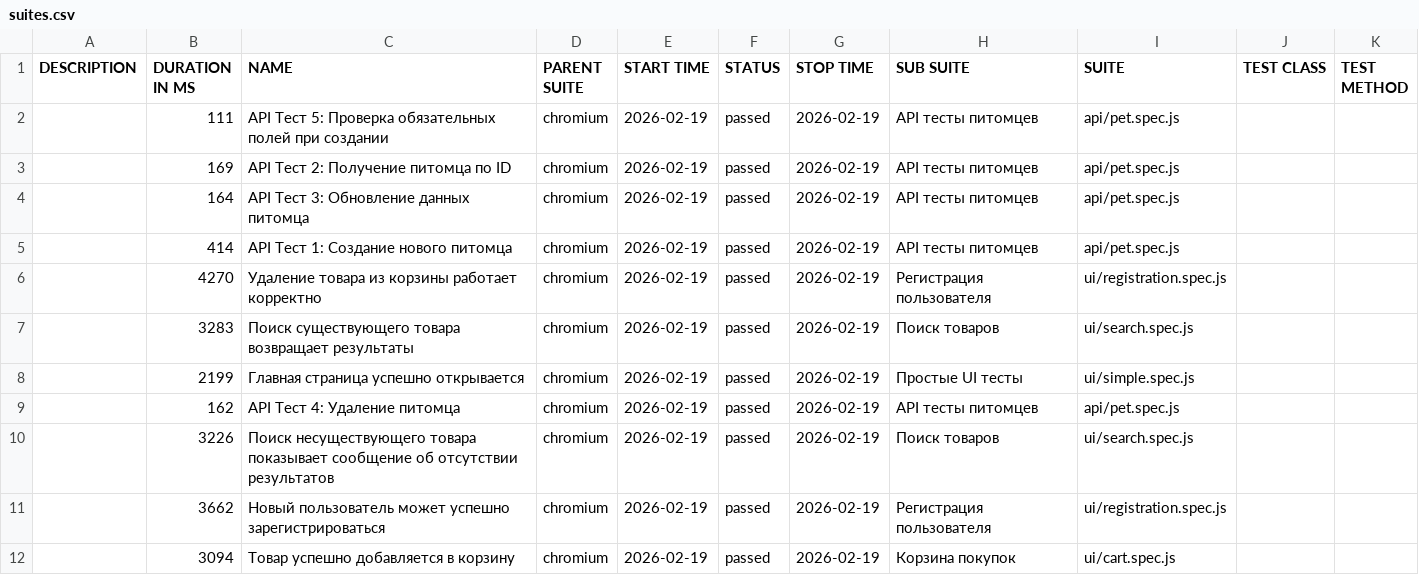
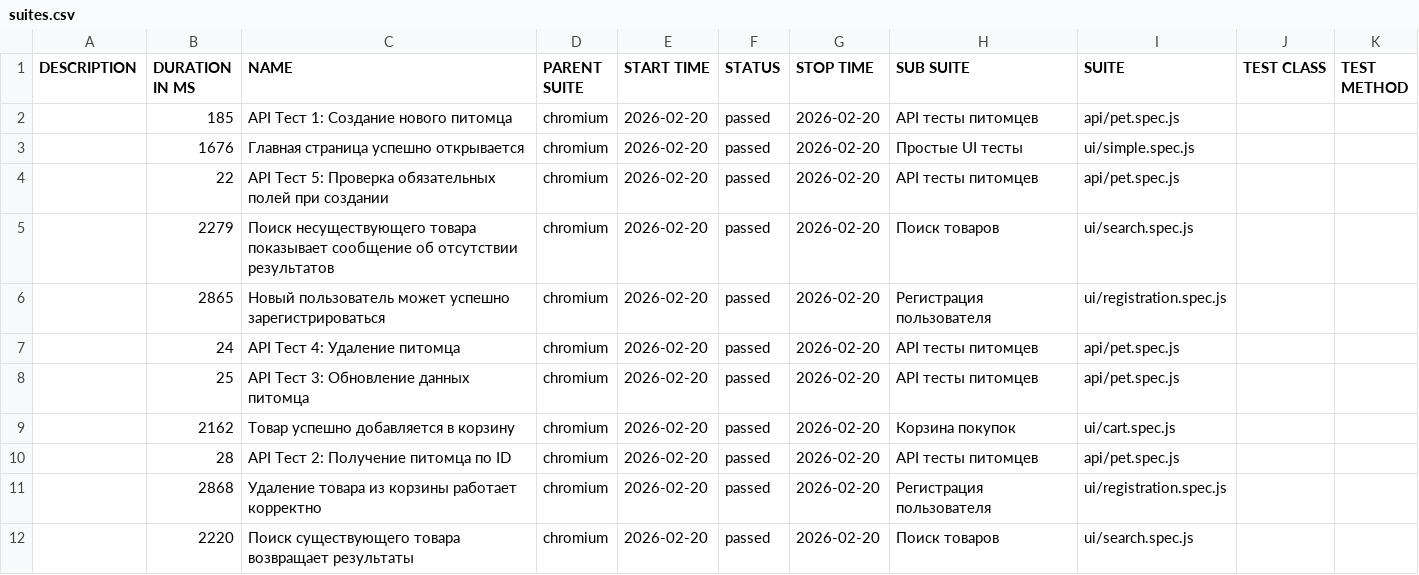
Before and after one commit to asvaa/QAdiploma, a CSV file: data/suites.csv, drawn as a sheet.

```diff
--- a/data/suites.csv
+++ b/data/suites.csv
@@ -1,12 +1,12 @@
 "DESCRIPTION","DURATION IN MS","NAME","PARENT SUITE","START TIME","STATUS","STOP TIME","SUB SUITE","SUITE","TEST CLASS","TEST METHOD"
-"","111","API Тест 5: Проверка обязательных полей при создании","chromium","2026-02-19","passed","2026-02-19","API тесты питомцев","api/pet.spec.js","",""
-"","169","API Тест 2: Получение питомца по ID","chromium","2026-02-19","passed","2026-02-19","API тесты питомцев","api/pet.spec.js","",""
-"","164","API Тест 3: Обновление данных питомца","chromium","2026-02-19","passed","2026-02-19","API тесты питомцев","api/pet.spec.js","",""
-"","414","API Тест 1: Создание нового питомца","chromium","2026-02-19","passed","2026-02-19","API тесты питомцев","api/pet.spec.js","",""
-"","4270","Удаление товара из корзины работает корректно","chromium","2026-02-19","passed","2026-02-19","Регистрация пользователя","ui/registration.spec.js","",""
-"","3283","Поиск существующего товара возвращает результаты","chromium","2026-02-19","passed","2026-02-19","Поиск товаров","ui/search.spec.js","",""
-"","2199","Главная страница успешно открывается","chromium","2026-02-19","passed","2026-02-19","Простые UI тесты","ui/simple.spec.js","",""
-"","162","API Тест 4: Удаление питомца","chromium","2026-02-19","passed","2026-02-19","API тесты питомцев","api/pet.spec.js","",""
-"","3226","Поиск несуществующего товара показывает сообщение об отсутствии результатов","chromium","2026-02-19","passed","2026-02-19","Поиск товаров","ui/search.spec.js","",""
-"","3662","Новый пользователь может успешно зарегистрироваться","chromium","2026-02-19","passed","2026-02-19","Регистрация пользователя","ui/registration.spec.js","",""
-"","3094","Товар успешно добавляется в корзину","chromium","2026-02-19","passed","2026-02-19","Корзина покупок","ui/cart.spec.js","",""
+"","185","API Тест 1: Создание нового питомца","chromium","2026-02-20","passed","2026-02-20","API тесты питомцев","api/pet.spec.js","",""
+"","1676","Главная страница успешно открывается","chromium","2026-02-20","passed","2026-02-20","Простые UI тесты","ui/simple.spec.js","",""
+"","22","API Тест 5: Проверка обязательных полей при создании","chromium","2026-02-20","passed","2026-02-20","API тесты питомцев","api/pet.spec.js","",""
+"","2279","Поиск несуществующего товара показывает сообщение об отсутствии результатов","chromium","2026-02-20","passed","2026-02-20","Поиск товаров","ui/search.spec.js","",""
+"","2865","Новый пользователь может успешно зарегистрироваться","chromium","2026-02-20","passed","2026-02-20","Регистрация пользователя","ui/registration.spec.js","",""
+"","24","API Тест 4: Удаление питомца","chromium","2026-02-20","passed","2026-02-20","API тесты питомцев","api/pet.spec.js","",""
+"","25","API Тест 3: Обновление данных питомца","chromium","2026-02-20","passed","2026-02-20","API тесты питомцев","api/pet.spec.js","",""
+"","2162","Товар успешно добавляется в корзину","chromium","2026-02-20","passed","2026-02-20","Корзина покупок","ui/cart.spec.js","",""
+"","28","API Тест 2: Получение питомца по ID","chromium","2026-02-20","passed","2026-02-20","API тесты питомцев","api/pet.spec.js","",""
+"","2868","Удаление товара из корзины работает корректно","chromium","2026-02-20","passed","2026-02-20","Регистрация пользователя","ui/registration.spec.js","",""
+"","2220","Поиск существующего товара возвращает результаты","chromium","2026-02-20","passed","2026-02-20","Поиск товаров","ui/search.spec.js","",""
```
Also changed, not shown: 36 other files.
